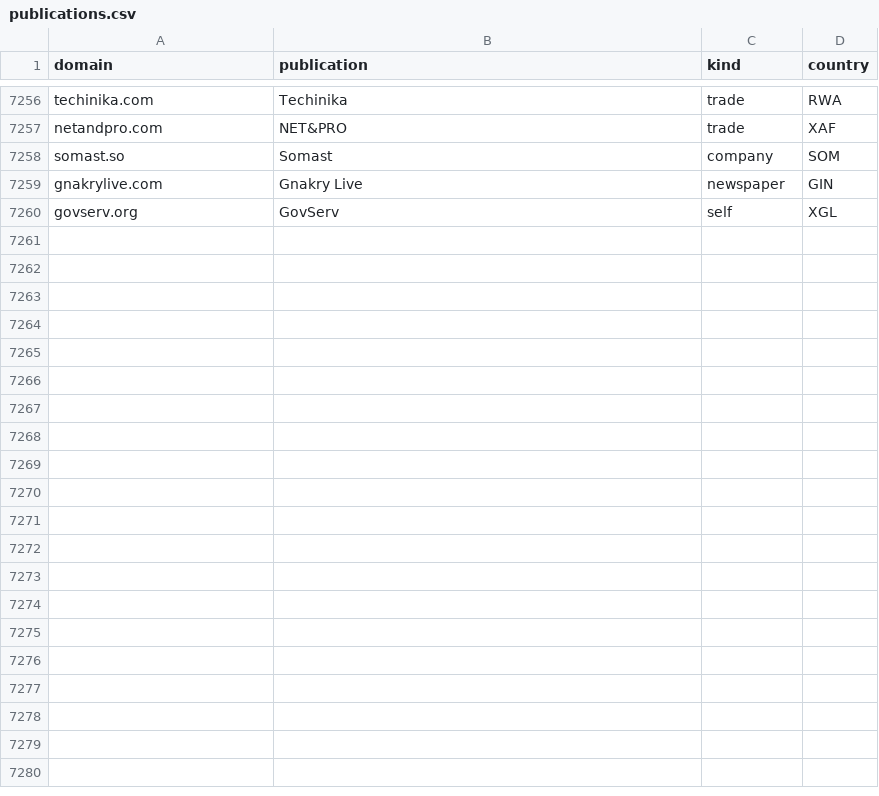
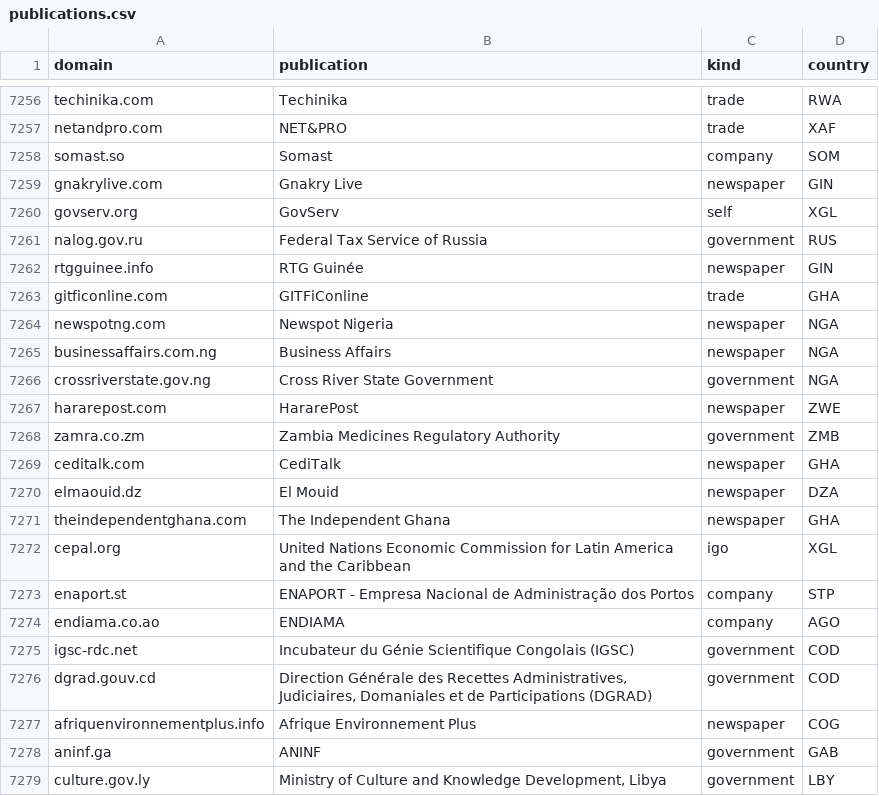
Before and after one commit to data-landscapers/osint-process, a CSV file: lookups/publications.csv, drawn as a sheet; only a part is shown, gaps mark what is left out; the diff covers the shown part only.

```diff
--- a/lookups/publications.csv
+++ b/lookups/publications.csv
@@ -7260 +7260,20 @@ gnakrylive.com,Gnakry Live,newspaper,GIN
 govserv.org,GovServ,self,XGL
+nalog.gov.ru,Federal Tax Service of Russia,government,RUS
+rtgguinee.info,RTG Guinée,newspaper,GIN
+gitficonline.com,GITFiConline,trade,GHA
+newspotng.com,Newspot Nigeria,newspaper,NGA
+businessaffairs.com.ng,Business Affairs,newspaper,NGA
+crossriverstate.gov.ng,Cross River State Government,government,NGA
+hararepost.com,HararePost,newspaper,ZWE
+zamra.co.zm,Zambia Medicines Regulatory Authority,government,ZMB
+ceditalk.com,CediTalk,newspaper,GHA
+elmaouid.dz,El Mouid,newspaper,DZA
+theindependentghana.com,The Independent Ghana,newspaper,GHA
+cepal.org,United Nations Economic Commission for Latin America and the Caribbean,igo,XGL
+enaport.st,ENAPORT - Empresa Nacional de Administração dos Portos,company,STP
+endiama.co.ao,ENDIAMA,company,AGO
+igsc-rdc.net,Incubateur du Génie Scientifique Congolais (IGSC),government,COD
+dgrad.gouv.cd,"Direction Générale des Recettes Administratives, Judiciaires, Domaniales et de Participations (DGRAD)",government,COD
+afriquenvironnementplus.info,Afrique Environnement Plus,newspaper,COG
+aninf.ga,ANINF,government,GAB
+culture.gov.ly,"Ministry of Culture and Knowledge Development, Libya",government,LBY
```
Also changed, not shown: 14 added rows and 3 edited cells elsewhere in this file, 3 other files.
